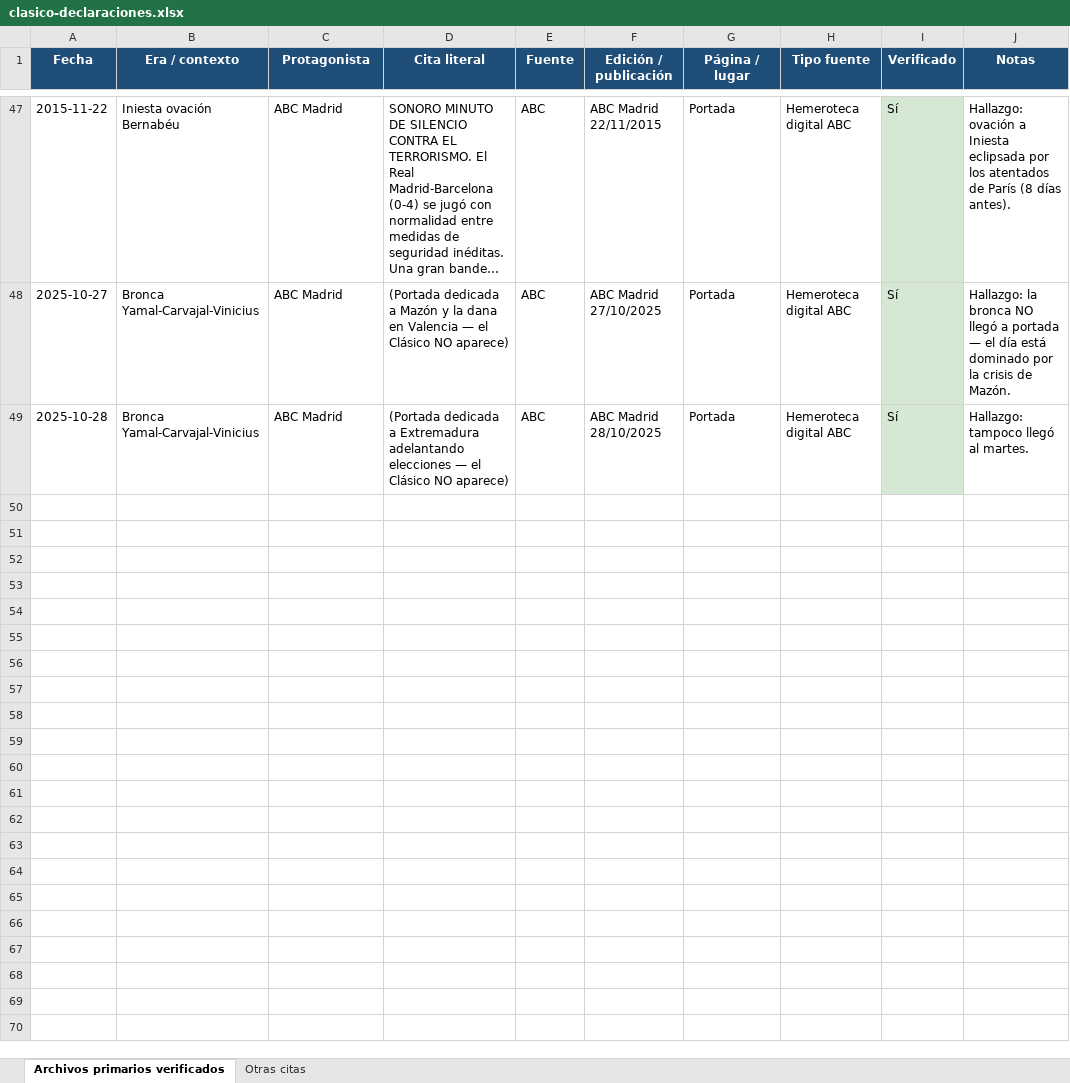
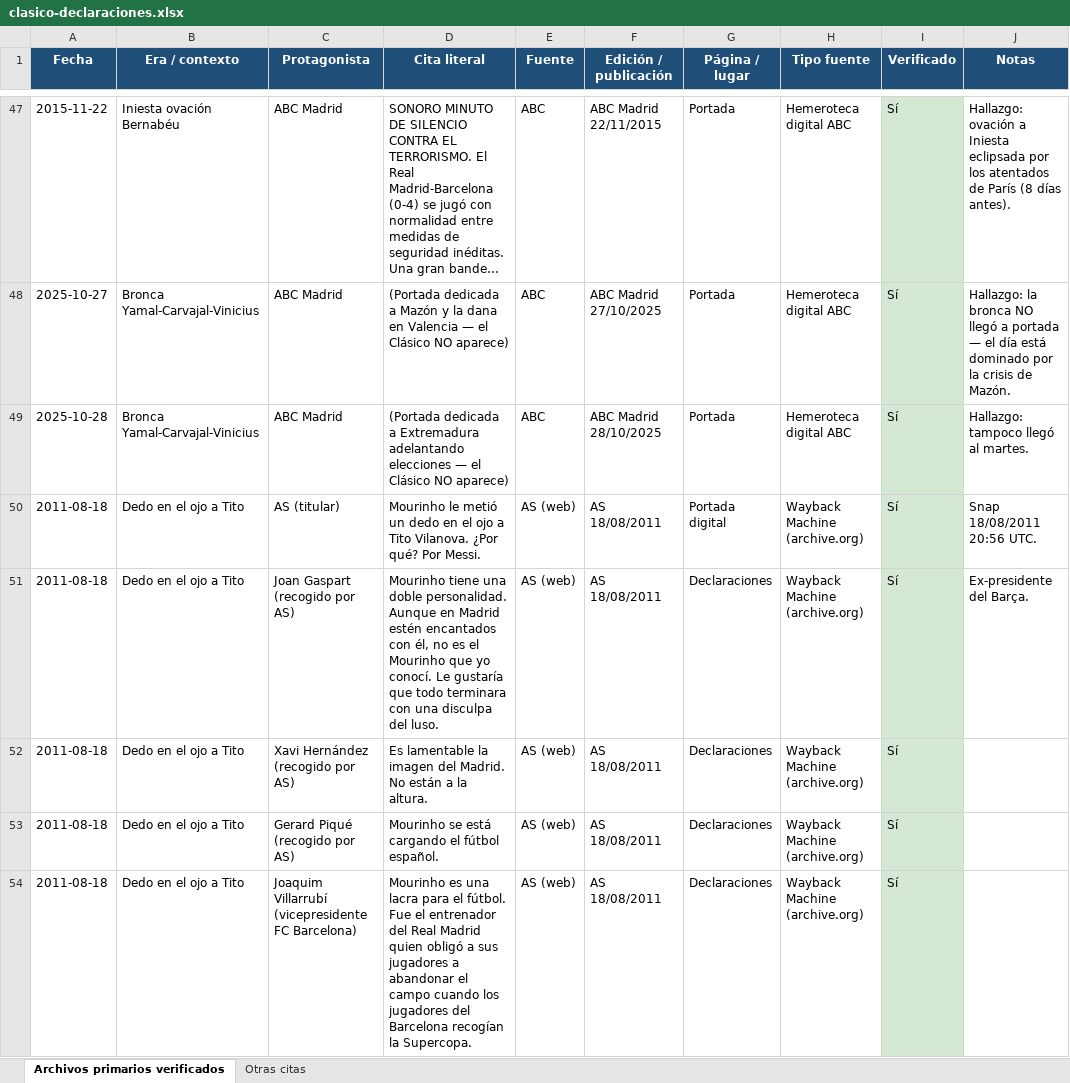
Before and after one commit to danielmirond/discover-alerts, an Excel workbook: docs/clasico-declaraciones.xlsx, sheet Archivos primarios verificados, drawn as a sheet; only a part is shown, gaps mark what is left out; long unchanged cells end in …; values as stored, in another font and other column widths than the file's, no borders; the diff covers the shown part only; the diff names each change by its address in the sheet, - before the commit and + after, or states it on an @@ line.

```diff
--- a/docs/clasico-declaraciones.xlsx (sheet Archivos primarios verificados)
+++ b/docs/clasico-declaraciones.xlsx (sheet Archivos primarios verificados)
+row 50: 2011-08-18 | Dedo en el ojo a Tito | AS (titular) | Mourinho le metió un dedo en el ojo a Tito Vilanova. ¿Por qué? Por Messi. | AS (web) | AS 18/08/2011 | Portada digital | Wayback Machine (archive.org) | Sí | Snap 18/08/2011 20:56 UTC.
+row 51: 2011-08-18 | Dedo en el ojo a Tito | Joan Gaspart (recogido por AS) | Mourinho tiene una doble personalidad. Aunque en Madrid estén encantados con él, no es el Mourinho que yo conocí. Le gustaría que todo terminara con una disculpa del luso. | AS (web) | AS 18/08/2011 | Declaraciones | Wayback Machine (archive.org) | Sí | Ex-presidente del Barça.
+row 52: 2011-08-18 | Dedo en el ojo a Tito | Xavi Hernández (recogido por AS) | Es lamentable la imagen del Madrid. No están a la altura. | AS (web) | AS 18/08/2011 | Declaraciones | Wayback Machine (archive.org) | Sí
+row 53: 2011-08-18 | Dedo en el ojo a Tito | Gerard Piqué (recogido por AS) | Mourinho se está cargando el fútbol español. | AS (web) | AS 18/08/2011 | Declaraciones | Wayback Machine (archive.org) | Sí
+row 54: 2011-08-18 | Dedo en el ojo a Tito | Joaquim Villarrubí (vicepresidente FC Barcelona) | Mourinho es una lacra para el fútbol. Fue el entrenador del Real Madrid quien obligó a sus jugadores a abandonar el campo cuando los jugadores del Barcelona recogían la Supercopa. | AS (web) | AS 18/08/2011 | Declaraciones | Wayback Machine (archive.org) | Sí
```
Also changed, not shown: 4 added rows elsewhere in this sheet, 2 other files.
